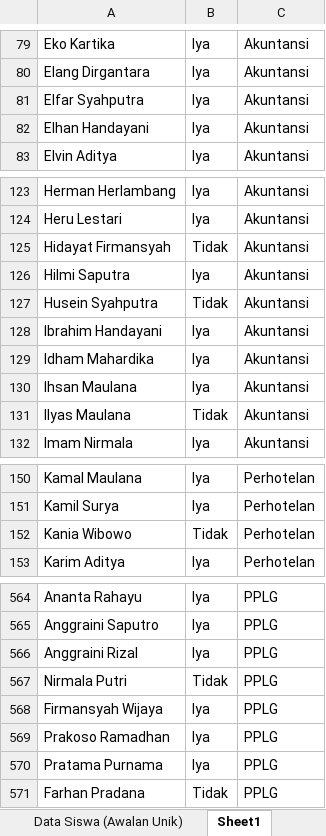
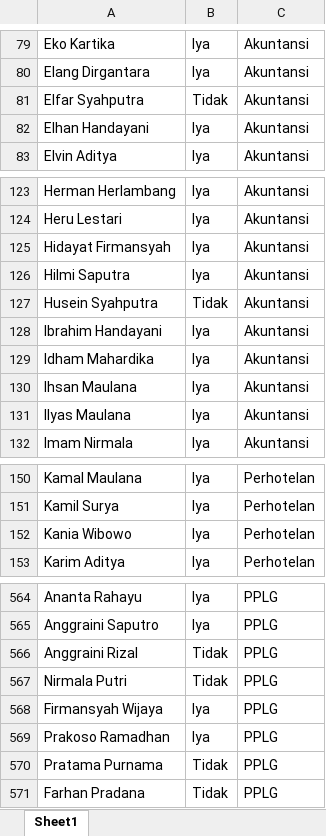
Before and after one commit to Orizaaaaa/model_jurusanNew, an Excel workbook: dumy/new_data_siswa.xlsx, sheet Sheet1, drawn as a sheet; only a part is shown, gaps mark what is left out; values as stored, in another font and other column widths than the file's, no borders; the diff covers the shown part only; the diff names each change by its address in the sheet, - before the commit and + after, or states it on an @@ line.

```diff
--- a/dumy/new_data_siswa.xlsx (sheet Sheet1)
+++ b/dumy/new_data_siswa.xlsx (sheet Sheet1)
-sheet tab: Data Siswa (Awalan Unik)
-B81: Iya
+B81: Tidak
-B125: Tidak
+B125: Iya
-B131: Tidak
+B131: Iya
-B152: Tidak
+B152: Iya
-B566: Iya
+B566: Tidak
-B570: Iya
+B570: Tidak
```
Also changed, not shown: 5 added rows, 13 edited cells and cell formats elsewhere in this sheet, other sheet tabs.
